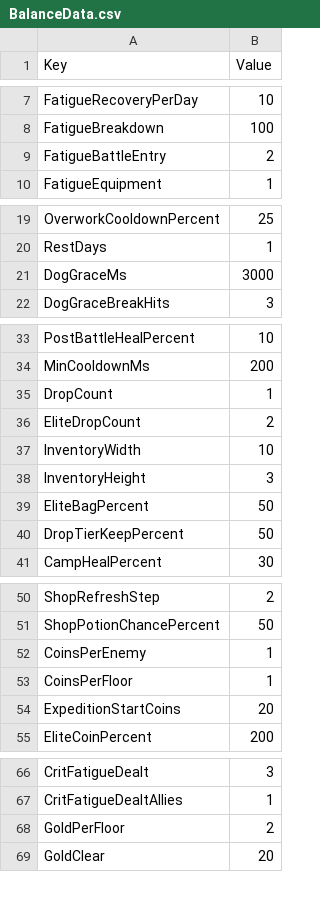
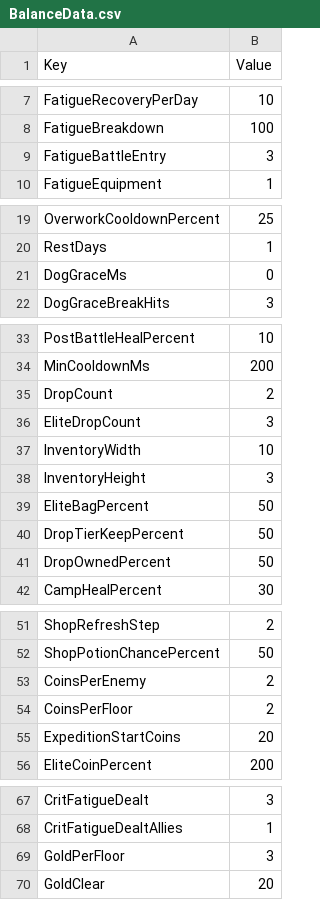
Before and after one commit to merustudy/F1, a CSV file: Assets/@Data/Source/BalanceData.csv, drawn as a sheet; only a part is shown, gaps mark what is left out; the diff covers the shown part only.

```diff
--- a/Assets/@Data/Source/BalanceData.csv
+++ b/Assets/@Data/Source/BalanceData.csv
@@ -8,3 +8,3 @@ FatigueRecoveryPerDay,10
 FatigueBreakdown,100
-FatigueBattleEntry,2
+FatigueBattleEntry,3
 FatigueEquipment,1
@@ -20,3 +20,3 @@ OverworkCooldownPercent,25
 RestDays,1
-DogGraceMs,3000
+DogGraceMs,0
 DogGraceBreakHits,3
@@ -34,4 +34,4 @@ PostBattleHealPercent,10
 MinCooldownMs,200
-DropCount,1
-EliteDropCount,2
+DropCount,2
+EliteDropCount,3
 InventoryWidth,10
@@ -40,2 +40,3 @@ EliteBagPercent,50
 DropTierKeepPercent,50
+DropOwnedPercent,50
 CampHealPercent,30
@@ -51,4 +52,4 @@ ShopRefreshStep,2
 ShopPotionChancePercent,50
-CoinsPerEnemy,1
-CoinsPerFloor,1
+CoinsPerEnemy,2
+CoinsPerFloor,2
 ExpeditionStartCoins,20
@@ -67,3 +68,3 @@ CritFatigueDealt,3
 CritFatigueDealtAllies,1
-GoldPerFloor,2
+GoldPerFloor,3
 GoldClear,20
```
Also changed, not shown: 1 edited cell elsewhere in this file, Assets/@Data/Source/DungeonData.csv, Assets/@Data/Source/EnemyData.csv, 24 other files.
